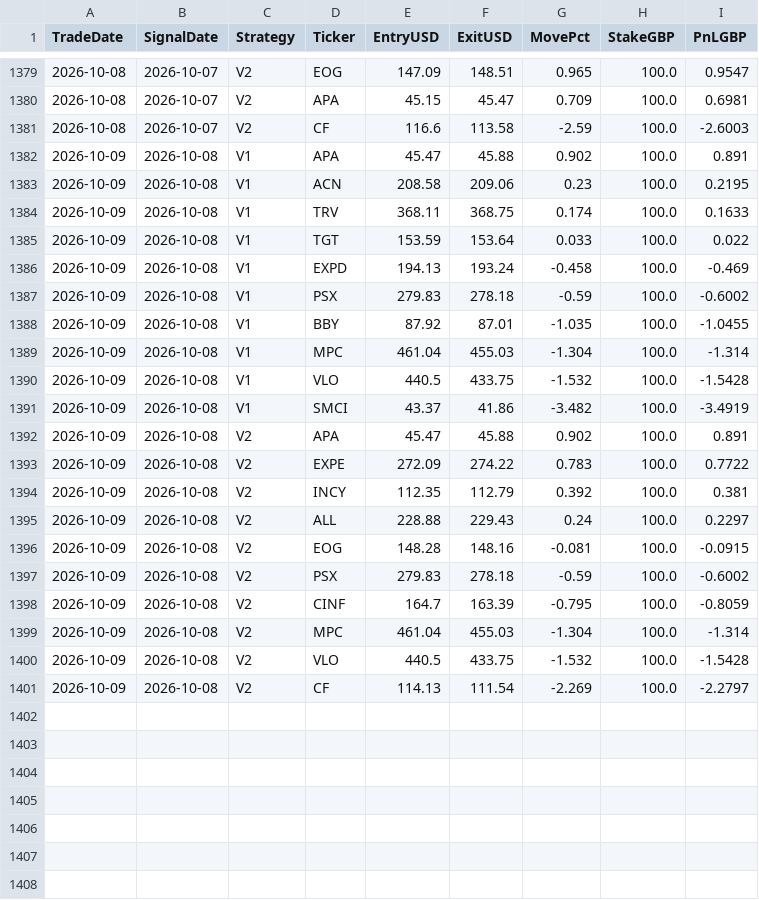
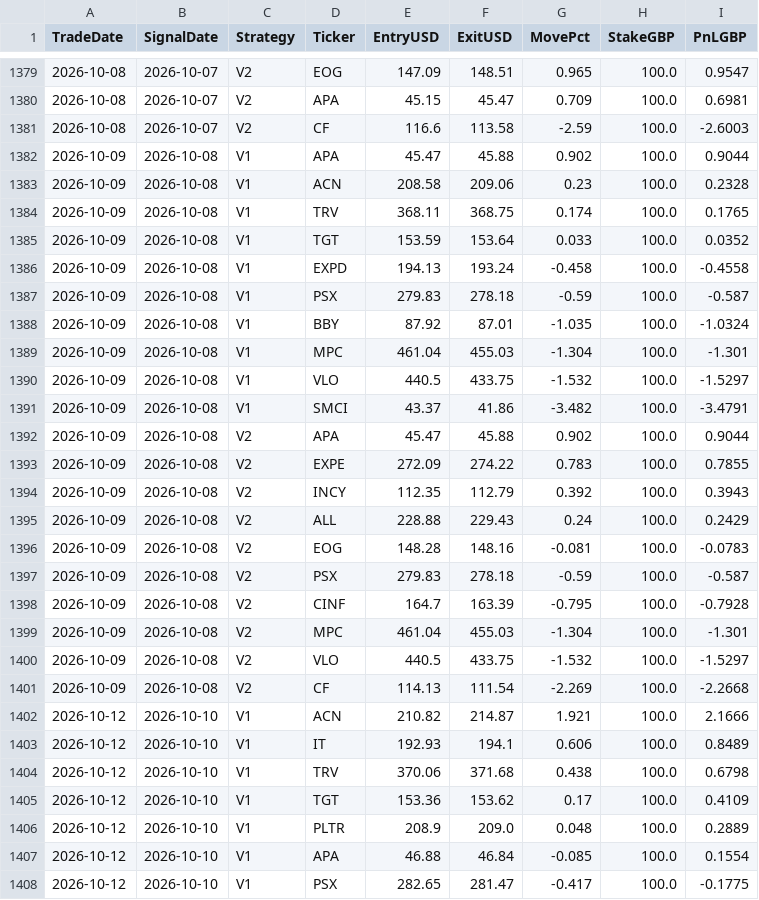
Before and after one commit to MrinalBhargava/sp500-dashboard, a CSV file: positions_pnl.csv, drawn as a sheet; only a part is shown, gaps mark what is left out; the diff covers the shown part only.

```diff
--- a/positions_pnl.csv
+++ b/positions_pnl.csv
@@ -1381,21 +1381,28 @@ TradeDate,SignalDate,Strategy,Ticker,EntryUSD,ExitUSD,MovePct,StakeGBP,PnLGBP
 2026-10-08,2026-10-07,V2,CF,116.6,113.58,-2.59,100.0,-2.6003
-2026-10-09,2026-10-08,V1,APA,45.47,45.88,0.902,100.0,0.891
-2026-10-09,2026-10-08,V1,ACN,208.58,209.06,0.23,100.0,0.2195
-2026-10-09,2026-10-08,V1,TRV,368.11,368.75,0.174,100.0,0.1633
-2026-10-09,2026-10-08,V1,TGT,153.59,153.64,0.033,100.0,0.022
-2026-10-09,2026-10-08,V1,EXPD,194.13,193.24,-0.458,100.0,-0.469
-2026-10-09,2026-10-08,V1,PSX,279.83,278.18,-0.59,100.0,-0.6002
-2026-10-09,2026-10-08,V1,BBY,87.92,87.01,-1.035,100.0,-1.0455
-2026-10-09,2026-10-08,V1,MPC,461.04,455.03,-1.304,100.0,-1.314
-2026-10-09,2026-10-08,V1,VLO,440.5,433.75,-1.532,100.0,-1.5428
-2026-10-09,2026-10-08,V1,SMCI,43.37,41.86,-3.482,100.0,-3.4919
-2026-10-09,2026-10-08,V2,APA,45.47,45.88,0.902,100.0,0.891
-2026-10-09,2026-10-08,V2,EXPE,272.09,274.22,0.783,100.0,0.7722
-2026-10-09,2026-10-08,V2,INCY,112.35,112.79,0.392,100.0,0.381
-2026-10-09,2026-10-08,V2,ALL,228.88,229.43,0.24,100.0,0.2297
-2026-10-09,2026-10-08,V2,EOG,148.28,148.16,-0.081,100.0,-0.0915
-2026-10-09,2026-10-08,V2,PSX,279.83,278.18,-0.59,100.0,-0.6002
-2026-10-09,2026-10-08,V2,CINF,164.7,163.39,-0.795,100.0,-0.8059
-2026-10-09,2026-10-08,V2,MPC,461.04,455.03,-1.304,100.0,-1.314
-2026-10-09,2026-10-08,V2,VLO,440.5,433.75,-1.532,100.0,-1.5428
-2026-10-09,2026-10-08,V2,CF,114.13,111.54,-2.269,100.0,-2.2797
+2026-10-09,2026-10-08,V1,APA,45.47,45.88,0.902,100.0,0.9044
+2026-10-09,2026-10-08,V1,ACN,208.58,209.06,0.23,100.0,0.2328
+2026-10-09,2026-10-08,V1,TRV,368.11,368.75,0.174,100.0,0.1765
+2026-10-09,2026-10-08,V1,TGT,153.59,153.64,0.033,100.0,0.0352
+2026-10-09,2026-10-08,V1,EXPD,194.13,193.24,-0.458,100.0,-0.4558
+2026-10-09,2026-10-08,V1,PSX,279.83,278.18,-0.59,100.0,-0.587
+2026-10-09,2026-10-08,V1,BBY,87.92,87.01,-1.035,100.0,-1.0324
+2026-10-09,2026-10-08,V1,MPC,461.04,455.03,-1.304,100.0,-1.301
+2026-10-09,2026-10-08,V1,VLO,440.5,433.75,-1.532,100.0,-1.5297
+2026-10-09,2026-10-08,V1,SMCI,43.37,41.86,-3.482,100.0,-3.4791
+2026-10-09,2026-10-08,V2,APA,45.47,45.88,0.902,100.0,0.9044
+2026-10-09,2026-10-08,V2,EXPE,272.09,274.22,0.783,100.0,0.7855
+2026-10-09,2026-10-08,V2,INCY,112.35,112.79,0.392,100.0,0.3943
+2026-10-09,2026-10-08,V2,ALL,228.88,229.43,0.24,100.0,0.2429
+2026-10-09,2026-10-08,V2,EOG,148.28,148.16,-0.081,100.0,-0.0783
+2026-10-09,2026-10-08,V2,PSX,279.83,278.18,-0.59,100.0,-0.587
+2026-10-09,2026-10-08,V2,CINF,164.7,163.39,-0.795,100.0,-0.7928
+2026-10-09,2026-10-08,V2,MPC,461.04,455.03,-1.304,100.0,-1.301
+2026-10-09,2026-10-08,V2,VLO,440.5,433.75,-1.532,100.0,-1.5297
+2026-10-09,2026-10-08,V2,CF,114.13,111.54,-2.269,100.0,-2.2668
+2026-10-12,2026-10-10,V1,ACN,210.82,214.87,1.921,100.0,2.1666
+2026-10-12,2026-10-10,V1,IT,192.93,194.1,0.606,100.0,0.8489
+2026-10-12,2026-10-10,V1,TRV,370.06,371.68,0.438,100.0,0.6798
+2026-10-12,2026-10-10,V1,TGT,153.36,153.62,0.17,100.0,0.4109
+2026-10-12,2026-10-10,V1,PLTR,208.9,209.0,0.048,100.0,0.2889
+2026-10-12,2026-10-10,V1,APA,46.88,46.84,-0.085,100.0,0.1554
+2026-10-12,2026-10-10,V1,PSX,282.65,281.47,-0.417,100.0,-0.1775
```
Also changed, not shown: 13 added rows elsewhere in this file, daily_pnl.csv.
